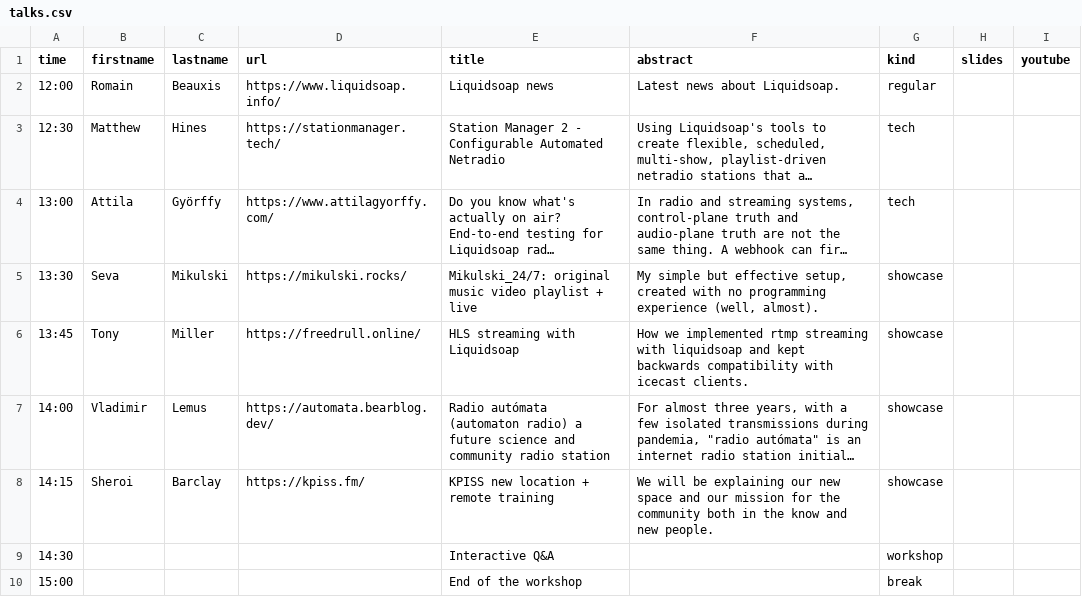
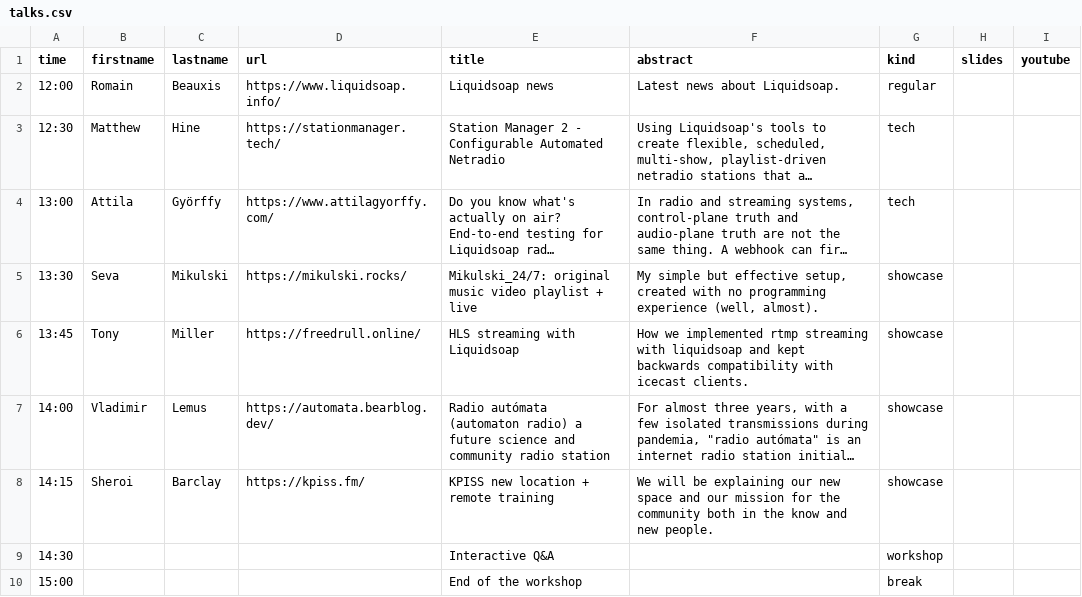
Before and after one commit to savonet/liquidshop, a CSV file: _data/ls6/talks.csv, drawn as a sheet; long unchanged cells end in …; the diff names each change by its address in the sheet, - before the commit and + after, or states it on an @@ line.

Commit message:
Fix

```diff
--- a/_data/ls6/talks.csv
+++ b/_data/ls6/talks.csv
-C3 (lastname): Hines
+C3 (lastname): Hine
```
